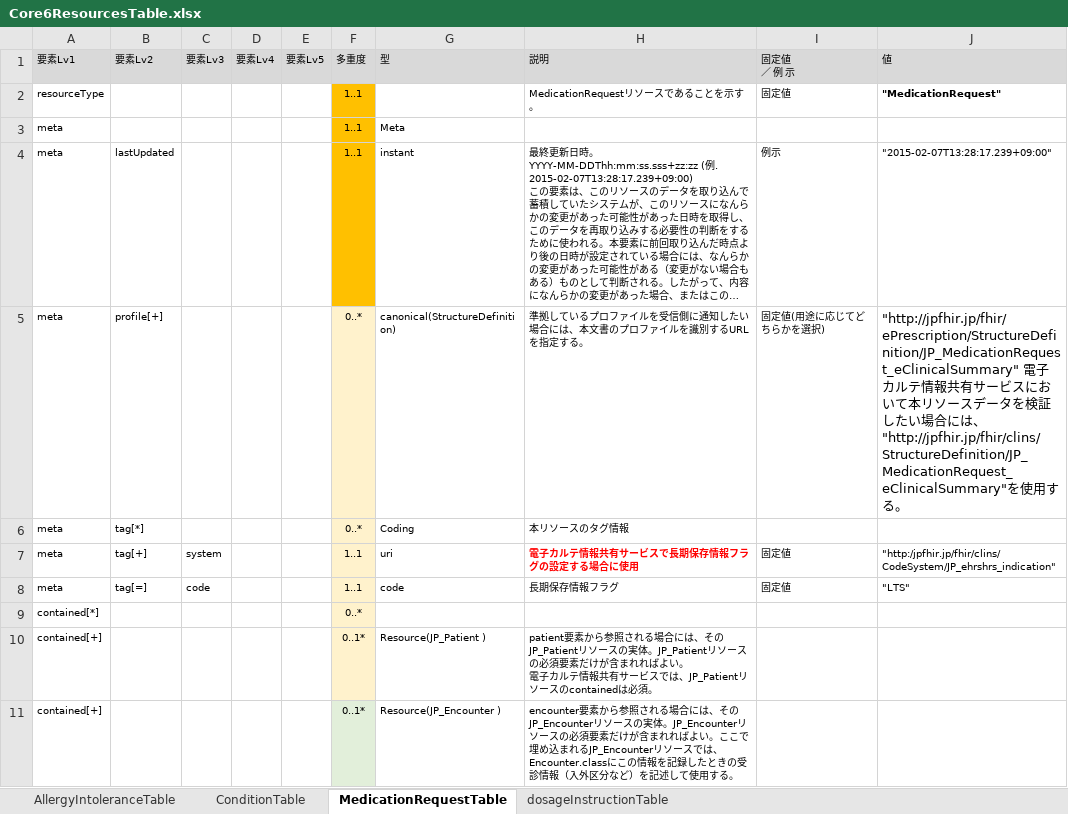
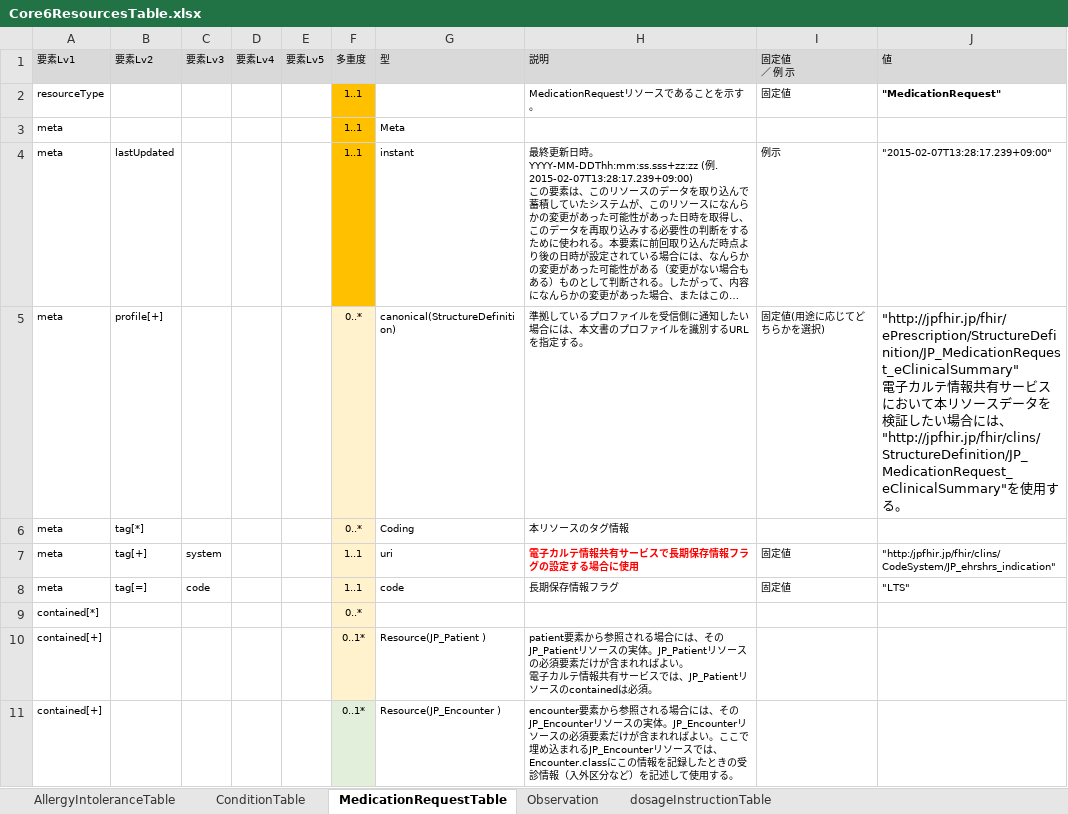
Before and after one commit to jami-fhir-jp-wg/clinical-core, an Excel workbook: reference/Core6ResourcesTable.xlsx, sheet MedicationRequestTable, drawn as a sheet; only a part is shown; long unchanged cells end in …; values as stored, in another font and other column widths than the file's, no borders; the diff names each change by its address in the sheet, - before the commit and + after, or states it on an @@ line.

```diff
--- a/reference/Core6ResourcesTable.xlsx (sheet MedicationRequestTable)
+++ b/reference/Core6ResourcesTable.xlsx (sheet MedicationRequestTable)
+sheet tab: Observation
-J5 (値): …る。
+J5 (値): …る。
```
Also changed, not shown: sheet ConditionTable, sheet AllergyIntoleranceTable, 3 other files.
